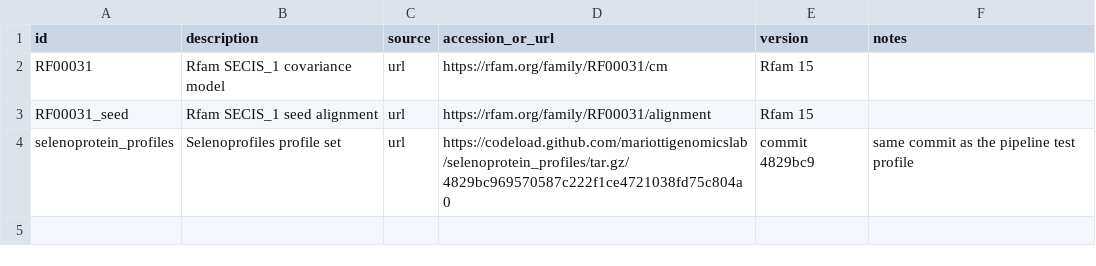
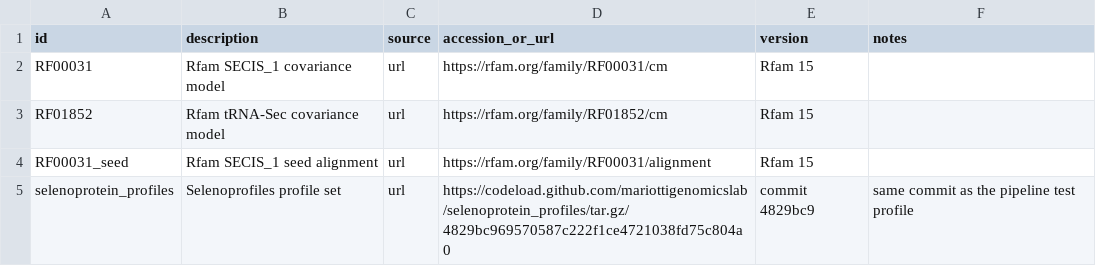
Before and after one commit to oist/LuscombeU_Oikopleura_Selenoproteins, a TSV file: config/references.tsv, drawn as a sheet.

```diff
--- a/config/references.tsv
+++ b/config/references.tsv
@@ -2,2 +2,3 @@ id	description	source	accession_or_url	version	notes
 RF00031	Rfam SECIS_1 covariance model	url	https://rfam.org/family/RF00031/cm	Rfam 15	
+RF01852	Rfam tRNA-Sec covariance model	url	https://rfam.org/family/RF01852/cm	Rfam 15	
 RF00031_seed	Rfam SECIS_1 seed alignment	url	https://rfam.org/family/RF00031/alignment	Rfam 15	
```
Also changed, not shown: 17 other files.
